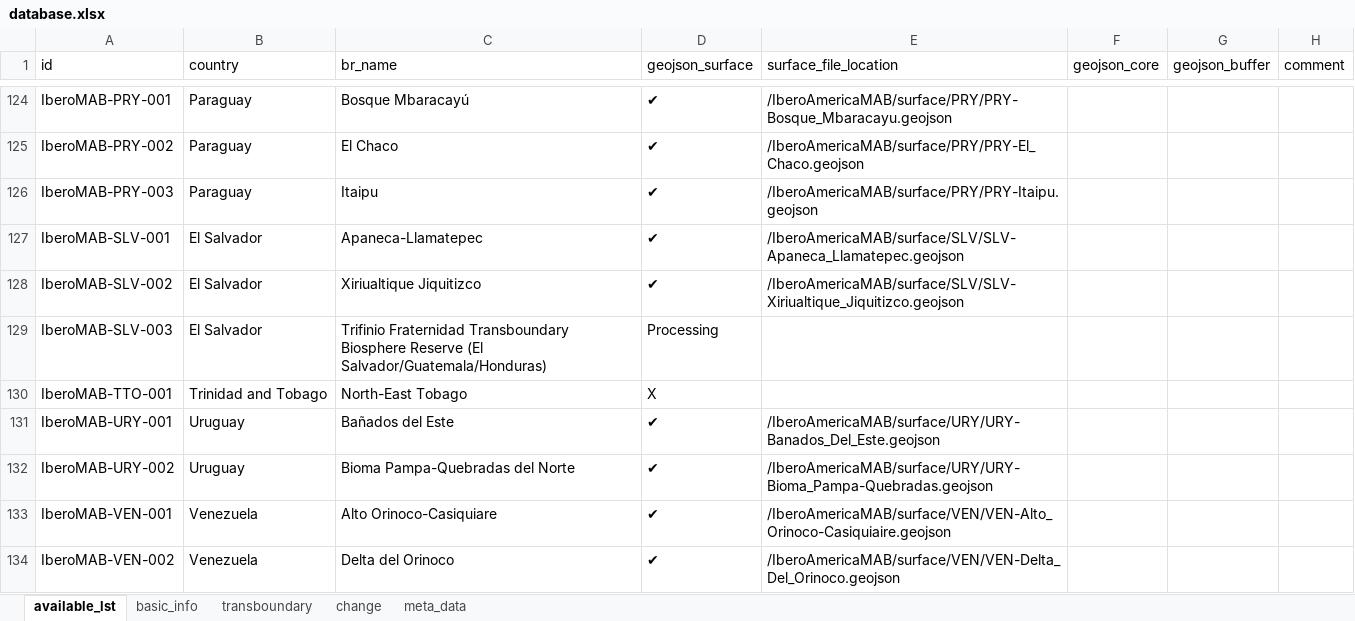
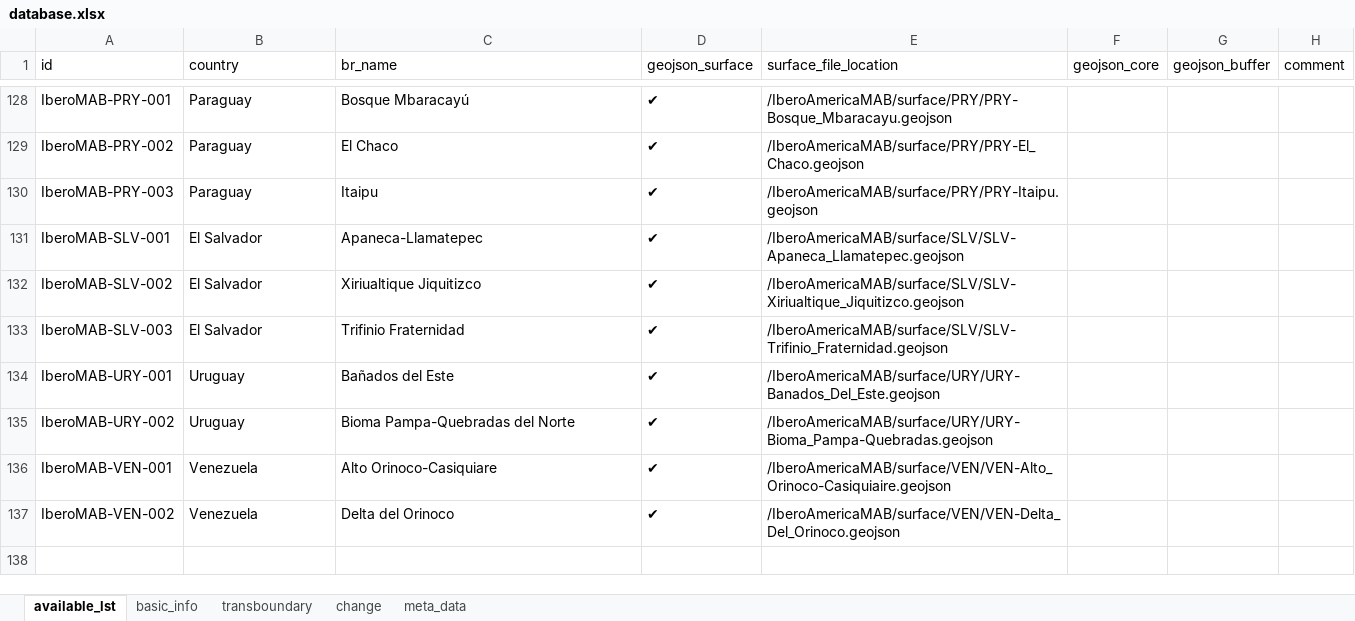
Before and after one commit to UNESCO-IGGP-MVD/MaB-API, an Excel workbook: database.xlsx, sheet available_lst, drawn as a sheet; only a part is shown, gaps mark what is left out; values as stored, in another font and other column widths than the file's, no cell formats; table styles not drawn; addresses are those after the commit; the diff covers the shown part only; the diff names each change by its address in the sheet, - before the commit and + after, or states it on an @@ line.

```diff
--- a/database.xlsx (sheet available_lst)
+++ b/database.xlsx (sheet available_lst)
-C133 (br_name): Trifinio Fraternidad Transboundary Biosphere Reserve (El Salvador/Guatemala/Honduras)
+C133 (br_name): Trifinio Fraternidad
-D133 (geojson_surface): Processing
+D133 (geojson_surface): ✔
-E133 (surface_file_location): (empty)
+E133 (surface_file_location): /IberoAmericaMAB/surface/SLV/SLV-Trifinio_Fraternidad.geojson
@@ row 130 moved to row 7: IberoMAB-TTO-001 @@
```
Also changed, not shown: 4 added rows, 4 removed rows, 4 moved rows and 27 edited cells elsewhere in this sheet, cell formats, 41 other files.
